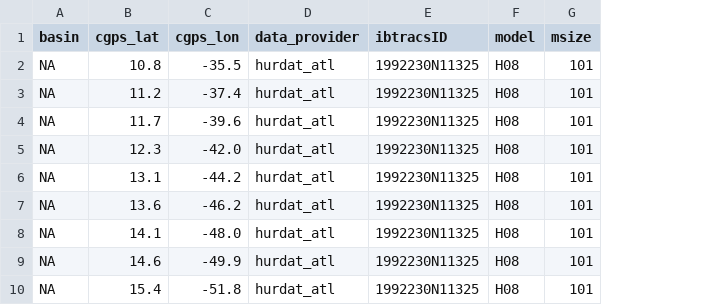
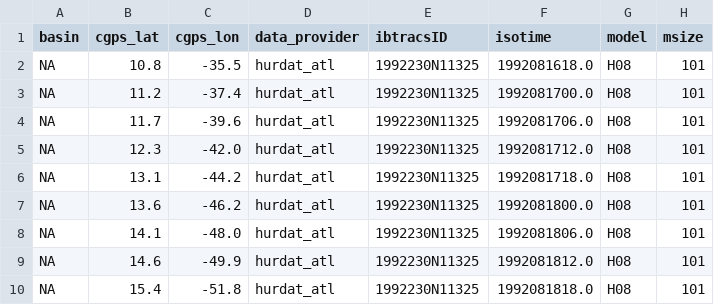
Before and after one commit to davidnbresch/climada_module_isimip, a CSV file: data/isimip/ibtracs_basin-NA_intp-None_1992230N11325.csv, drawn as a sheet; only a part is shown; the diff names each change by its address in the sheet, - before the commit and + after, or states it on an @@ line.

Commit message:
wind field test TEST MODE
currently isimip_windfield_holland in TEST MODE
TEST track file _3nodes.csv added

```diff
--- a/data/isimip/ibtracs_basin-NA_intp-None_1992230N11325.csv
+++ b/data/isimip/ibtracs_basin-NA_intp-None_1992230N11325.csv
+column F (isotime), rows 2-10: 1992081618.0 | 1992081700.0 | 1992081706.0 | 1992081712.0 | 1992081718.0 | 1992081800.0 | 1992081806.0 | 1992081812.0 | 1992081818.0
```
Also changed, not shown: 3 other files.
